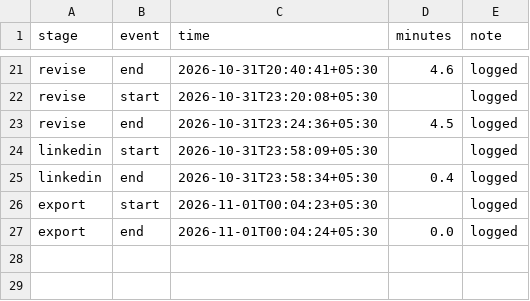
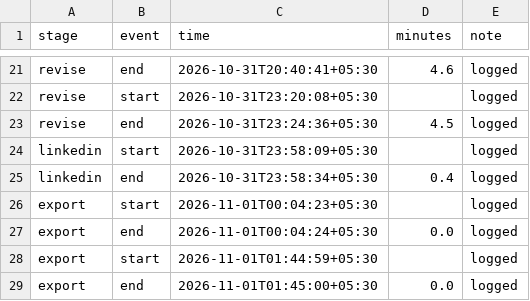
Before and after one commit to whysaurabhsharma/dot-content-machine, a CSV file: runs/how-companies-test-ai-data-analysts-timing.csv, drawn as a sheet; only a part is shown, gaps mark what is left out; the diff names each change by its address in the sheet, - before the commit and + after, or states it on an @@ line.

```diff
--- a/runs/how-companies-test-ai-data-analysts-timing.csv
+++ b/runs/how-companies-test-ai-data-analysts-timing.csv
+row 28: export | start | 2026-11-01T01:44:59+05:30 |  | logged
+row 29: export | end | 2026-11-01T01:45:00+05:30 | 0.0 | logged
```
Also changed, not shown: figures/test-ai-analyst-before-rollout-figures.csv, runs/ai-analyst-follow-up-questions-timing.csv, 7 other files.
